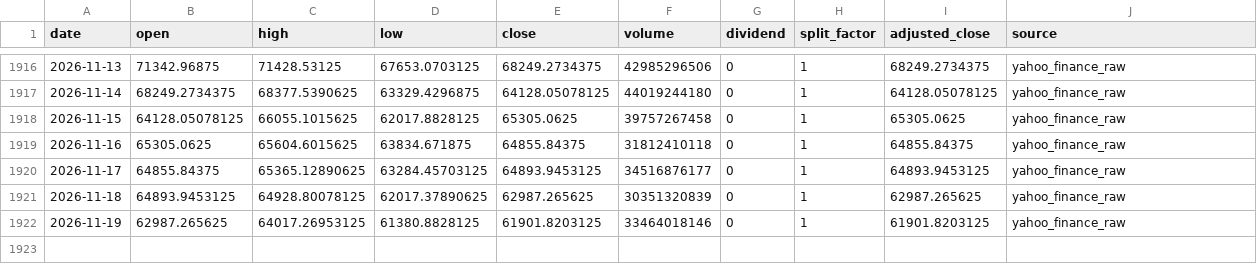
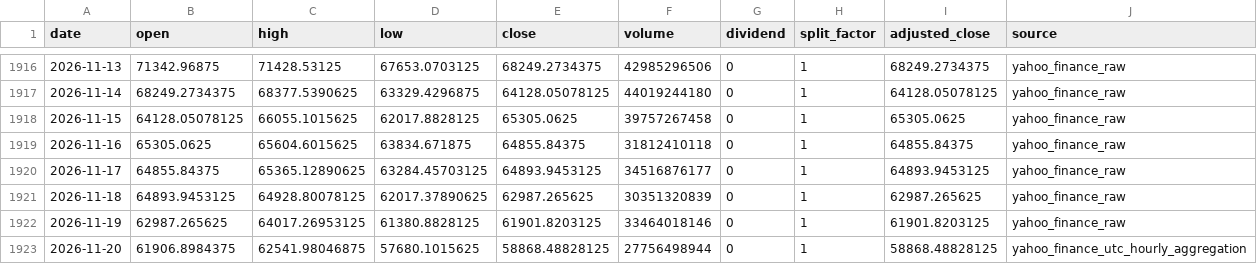
Before and after one commit to onecool-tw/OnecoolOS, a CSV file: data/market/dashboard/history/BTC.csv, drawn as a sheet; only a part is shown, gaps mark what is left out.

```diff
--- a/data/market/dashboard/history/BTC.csv
+++ b/data/market/dashboard/history/BTC.csv
@@ -1922 +1922,2 @@ date,open,high,low,close,volume,dividend,split_factor,adjusted_close,source
 2026-11-19,62987.265625,64017.26953125,61380.8828125,61901.8203125,33464018146,0,1,61901.8203125,yahoo_finance_raw
+2026-11-20,61906.8984375,62541.98046875,57680.1015625,58868.48828125,27756498944,0,1,58868.48828125,yahoo_finance_utc_hourly_aggregation
```
Also changed, not shown: data/market/dashboard/history/DIA.csv, data/market/dashboard/history/QQQ.csv, 23 other files.
